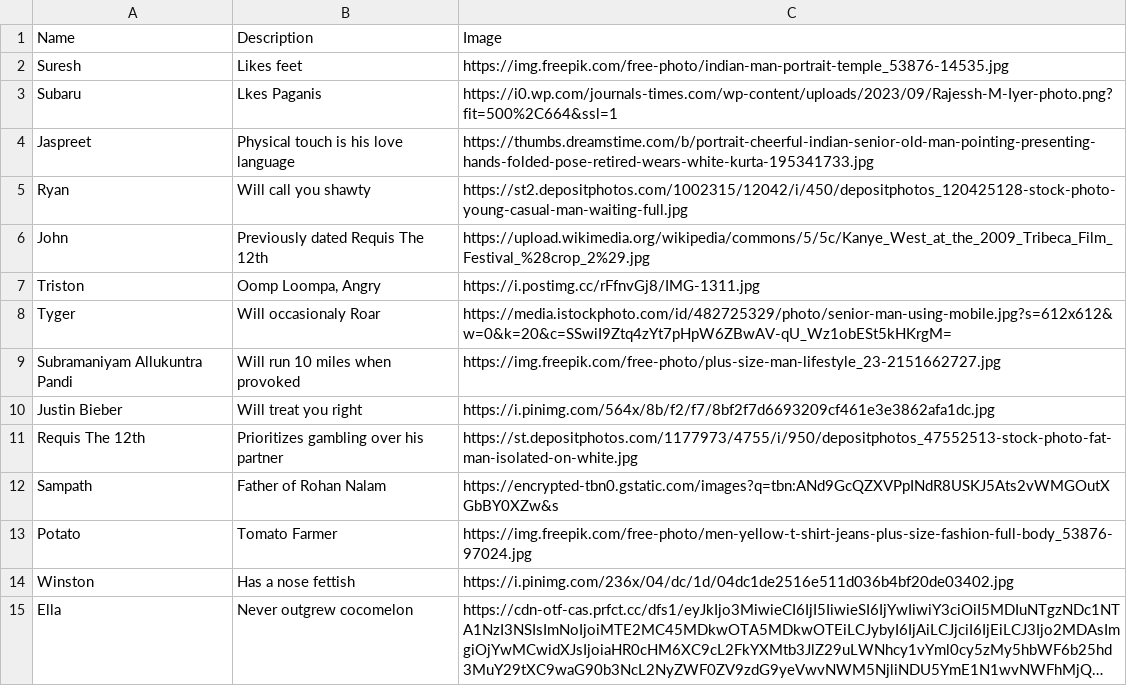
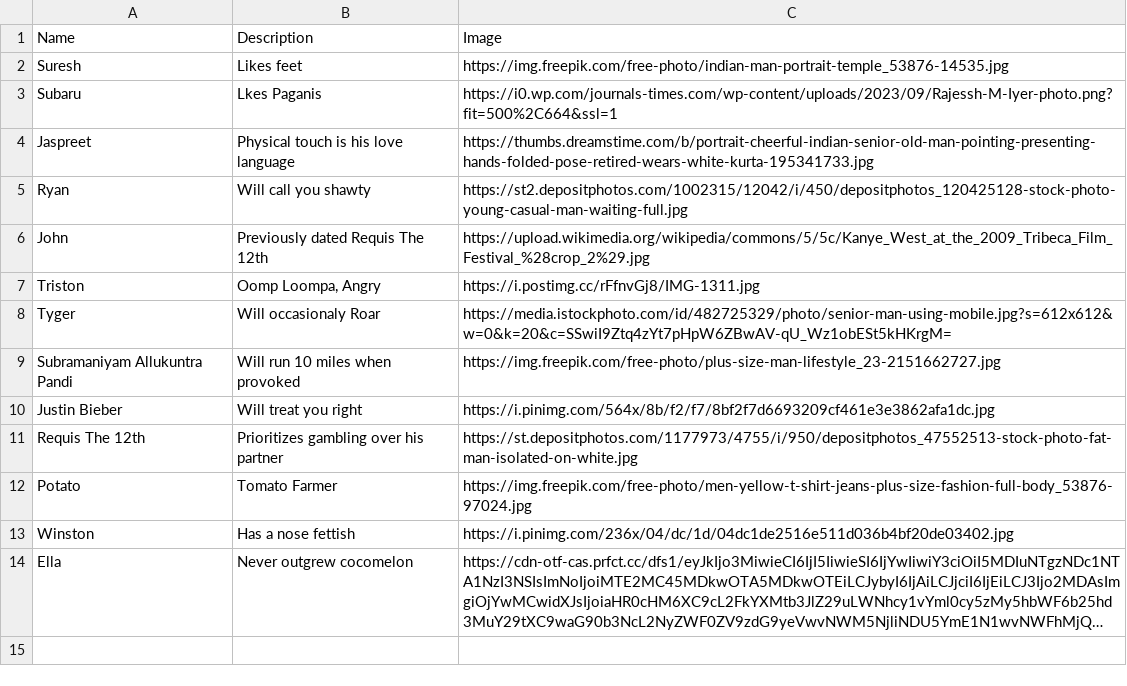
Before and after one commit to RohanNalam/UncR, a CSV file: uncs.csv, drawn as a sheet; long unchanged cells end in ….

Commit message:
updated uncs list

```diff
--- a/uncs.csv
+++ b/uncs.csv
@@ -11,3 +11,2 @@ Justin Bieber ,Will treat you right,https://i.pinimg.com/564x/8b/f2/f7/8bf2f7d66
 Requis The 12th,Prioritizes gambling over his partner,https://st.depositphotos.com/1177973/4755/i/950/depositphotos_47552513-stock-photo-fat-man-isolated-on-white.jpg
-Sampath,Father of Rohan Nalam,https://encrypted-tbn0.gstatic.com/images?q=tbn:ANd9GcQZXVPpINdR8USKJ5Ats2vWMGOutXGbBY0XZw&s
 Potato ,Tomato Farmer,https://img.freepik.com/free-photo/men-yellow-t-shirt-jeans-plus-size-fashion-full-body_53876-97024.jpg
```
